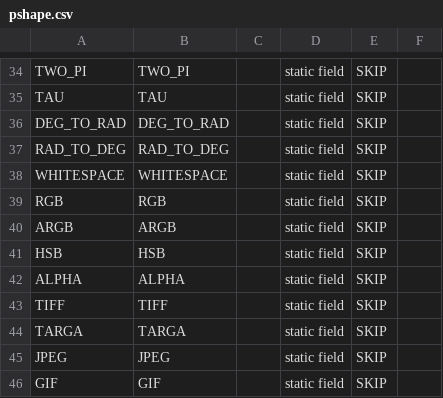
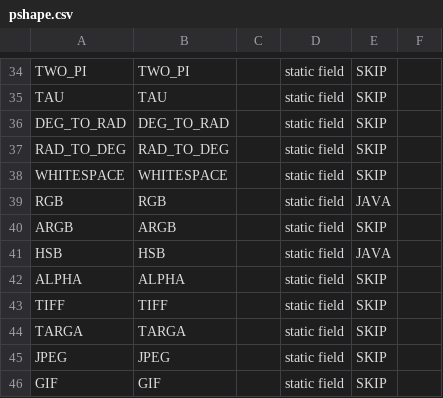
Before and after one commit to py5coding/py5generator, a CSV file: py5_resources/data/pshape.csv, drawn as a sheet; only a part is shown, gaps mark what is left out.

Commit message:
add constants

```diff
--- a/py5_resources/data/pshape.csv
+++ b/py5_resources/data/pshape.csv
@@ -38,5 +38,5 @@ RAD_TO_DEG,RAD_TO_DEG,,static field,SKIP,
 WHITESPACE,WHITESPACE,,static field,SKIP,
-RGB,RGB,,static field,SKIP,
+RGB,RGB,,static field,JAVA,
 ARGB,ARGB,,static field,SKIP,
-HSB,HSB,,static field,SKIP,
+HSB,HSB,,static field,JAVA,
 ALPHA,ALPHA,,static field,SKIP,
```
